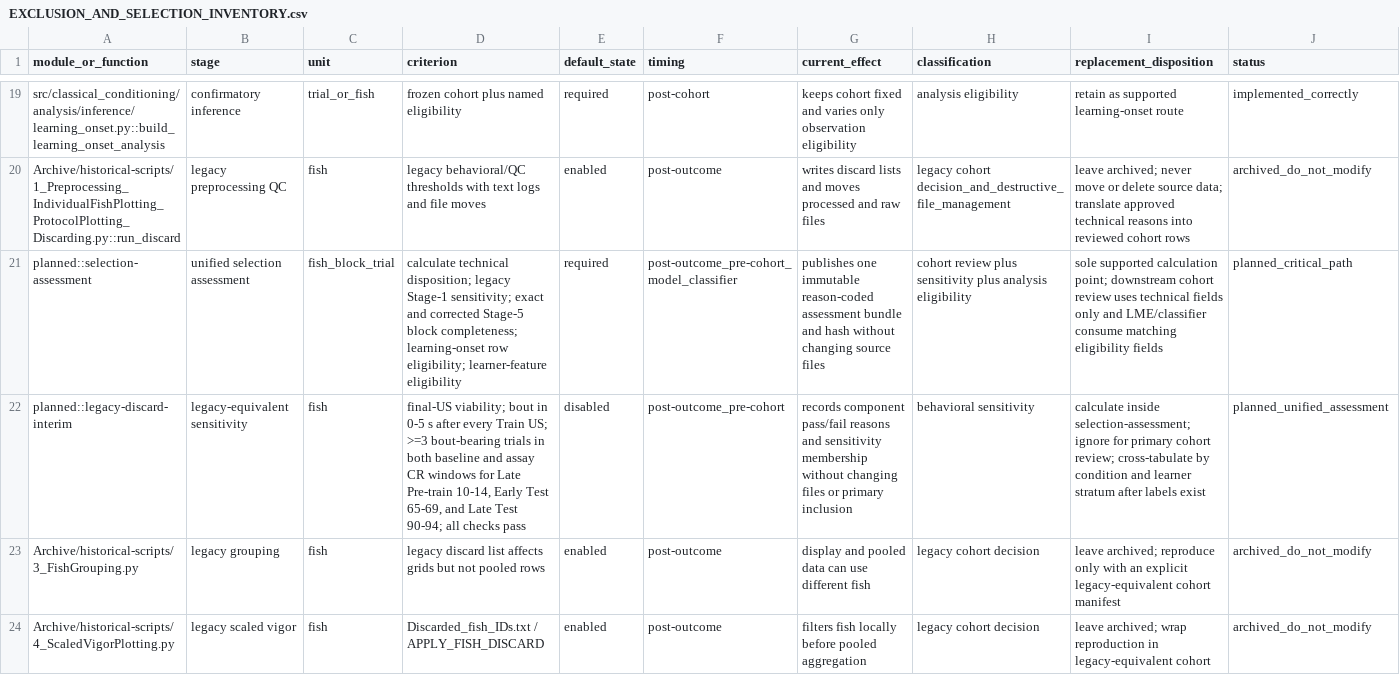
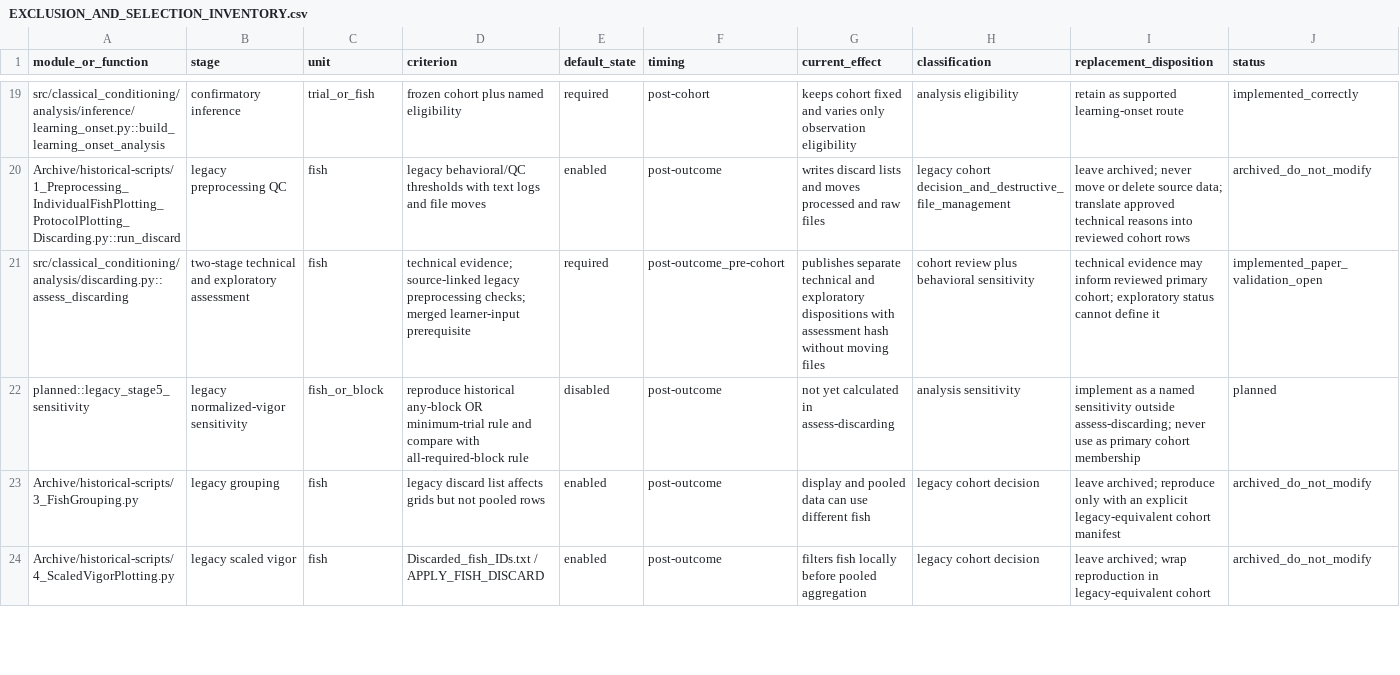
Before and after one commit to jasmc/ClassicalConditioning, a CSV file: Plans/EXCLUSION_AND_SELECTION_INVENTORY.csv, drawn as a sheet; only a part is shown, gaps mark what is left out; removed rows and columns are numbered as before the commit, all else as after; the diff covers the shown part only; the diff names each change by its address in the sheet, - before the commit and + after, or states it on an @@ line.

Commit message:
docs(plans): relocate learner review into analysis plans

```diff
--- a/Plans/EXCLUSION_AND_SELECTION_INVENTORY.csv
+++ b/Plans/EXCLUSION_AND_SELECTION_INVENTORY.csv
-row 21: planned::selection-assessment | unified selection assessment | fish_block_trial | calculate technical disposition; legacy Stage-1 sensitivity; exact and corrected Stage-5 block completeness; learning-onset row eligibility; learner-feature eligibility | required | post-outcome_pre-cohort_model_classifier | publishes one immutable reason-coded assessment bundle and hash without changing source files | cohort review plus sensitivity plus analysis eligibility | sole supported calculation point; downstream cohort review uses technical fields only and LME/classifier consume matching eligibility fields | planned_critical_path
-row 22: planned::legacy-discard-interim | legacy-equivalent sensitivity | fish | final-US viability; bout in 0-5 s after every Train US; >=3 bout-bearing trials in both baseline and assay CR windows for Late Pre-train 10-14, Early Test 65-69, and Late Test 90-94; all checks pass | disabled | post-outcome_pre-cohort | records component pass/fail reasons and sensitivity membership without changing files or primary inclusion | behavioral sensitivity | calculate inside selection-assessment; ignore for primary cohort review; cross-tabulate by condition and learner stratum after labels exist | planned_unified_assessment
+row 21: src/classical_conditioning/analysis/discarding.py::assess_discarding | two-stage technical and exploratory assessment | fish | technical evidence; source-linked legacy preprocessing checks; merged learner-input prerequisite | required | post-outcome_pre-cohort | publishes separate technical and exploratory dispositions with assessment hash without moving files | cohort review plus behavioral sensitivity | technical evidence may inform reviewed primary cohort; exploratory status cannot define it | implemented_paper_validation_open
+row 22: planned::legacy_stage5_sensitivity | legacy normalized-vigor sensitivity | fish_or_block | reproduce historical any-block OR minimum-trial rule and compare with all-required-block rule | disabled | post-outcome | not yet calculated in assess-discarding | analysis sensitivity | implement as a named sensitivity outside assess-discarding; never use as primary cohort membership | planned
```
Also changed, not shown: 6 edited cells elsewhere in this file, 2 other files.
